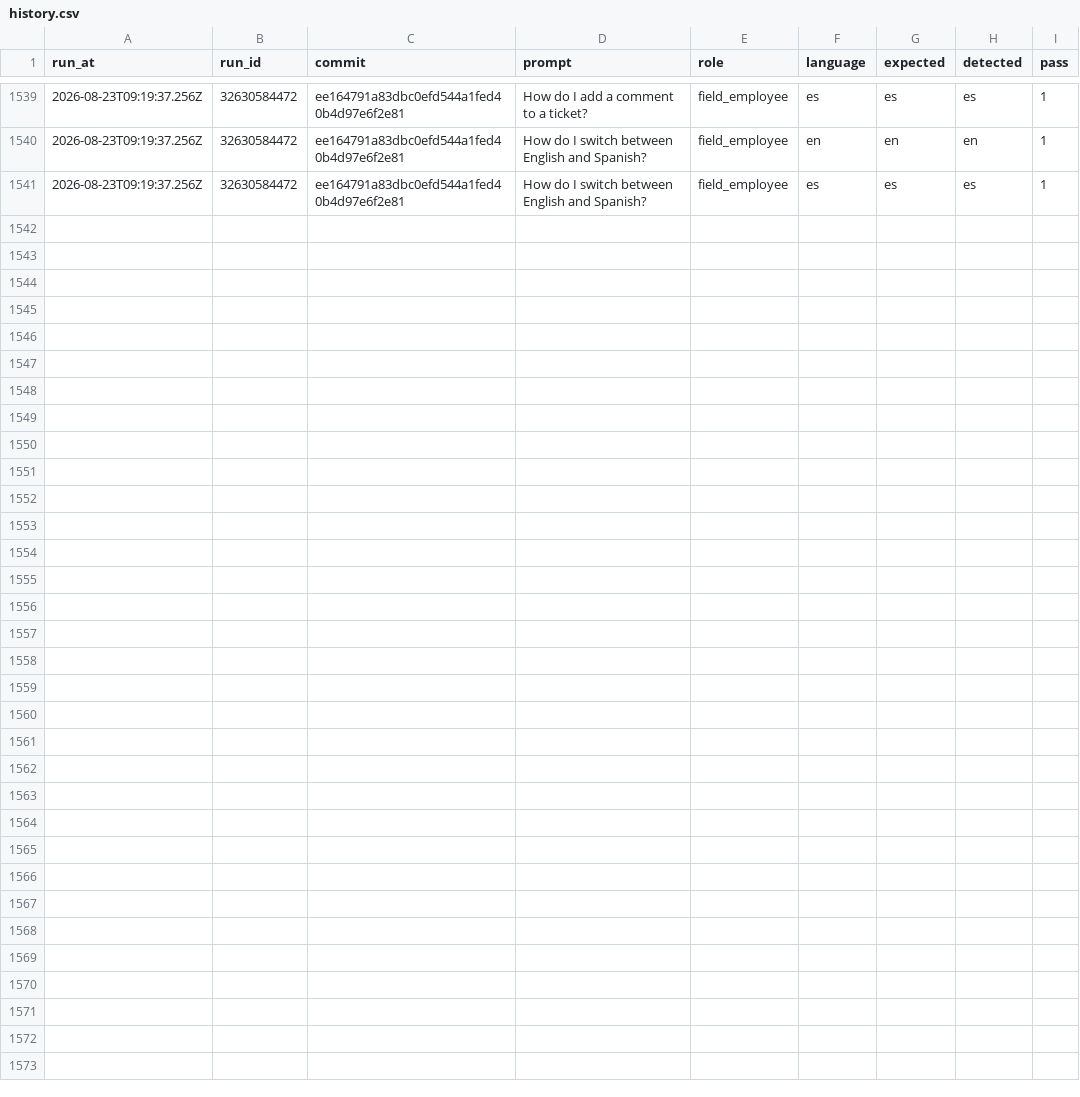
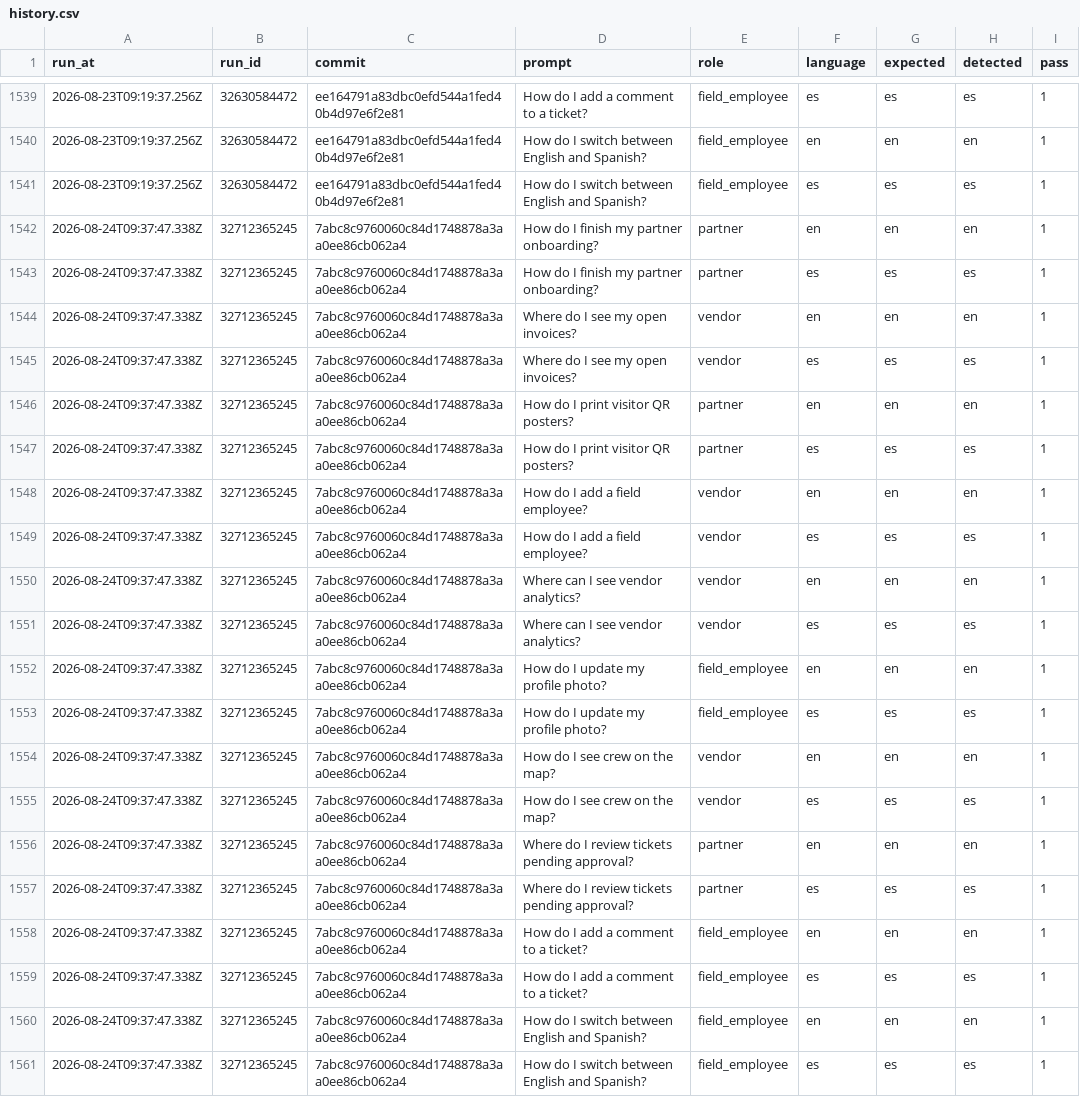
Before and after one commit to jelerick2/VNDRLY.ai, a CSV file: data/assistant-language-eval/history.csv, drawn as a sheet; only a part is shown, gaps mark what is left out.

```diff
--- a/data/assistant-language-eval/history.csv
+++ b/data/assistant-language-eval/history.csv
@@ -1541 +1541,21 @@ run_at,run_id,commit,prompt,role,language,expected,detected,pass
 2026-08-23T09:19:37.256Z,32630584472,ee164791a83dbc0efd544a1fed40b4d97e6f2e81,How do I switch between English and Spanish?,field_employee,es,es,es,1
+2026-08-24T09:37:47.338Z,32712365245,7abc8c9760060c84d1748878a3aa0ee86cb062a4,How do I finish my partner onboarding?,partner,en,en,en,1
+2026-08-24T09:37:47.338Z,32712365245,7abc8c9760060c84d1748878a3aa0ee86cb062a4,How do I finish my partner onboarding?,partner,es,es,es,1
+2026-08-24T09:37:47.338Z,32712365245,7abc8c9760060c84d1748878a3aa0ee86cb062a4,Where do I see my open invoices?,vendor,en,en,en,1
+2026-08-24T09:37:47.338Z,32712365245,7abc8c9760060c84d1748878a3aa0ee86cb062a4,Where do I see my open invoices?,vendor,es,es,es,1
+2026-08-24T09:37:47.338Z,32712365245,7abc8c9760060c84d1748878a3aa0ee86cb062a4,How do I print visitor QR posters?,partner,en,en,en,1
+2026-08-24T09:37:47.338Z,32712365245,7abc8c9760060c84d1748878a3aa0ee86cb062a4,How do I print visitor QR posters?,partner,es,es,es,1
+2026-08-24T09:37:47.338Z,32712365245,7abc8c9760060c84d1748878a3aa0ee86cb062a4,How do I add a field employee?,vendor,en,en,en,1
+2026-08-24T09:37:47.338Z,32712365245,7abc8c9760060c84d1748878a3aa0ee86cb062a4,How do I add a field employee?,vendor,es,es,es,1
+2026-08-24T09:37:47.338Z,32712365245,7abc8c9760060c84d1748878a3aa0ee86cb062a4,Where can I see vendor analytics?,vendor,en,en,en,1
+2026-08-24T09:37:47.338Z,32712365245,7abc8c9760060c84d1748878a3aa0ee86cb062a4,Where can I see vendor analytics?,vendor,es,es,es,1
+2026-08-24T09:37:47.338Z,32712365245,7abc8c9760060c84d1748878a3aa0ee86cb062a4,How do I update my profile photo?,field_employee,en,en,en,1
+2026-08-24T09:37:47.338Z,32712365245,7abc8c9760060c84d1748878a3aa0ee86cb062a4,How do I update my profile photo?,field_employee,es,es,es,1
+2026-08-24T09:37:47.338Z,32712365245,7abc8c9760060c84d1748878a3aa0ee86cb062a4,How do I see crew on the map?,vendor,en,en,en,1
+2026-08-24T09:37:47.338Z,32712365245,7abc8c9760060c84d1748878a3aa0ee86cb062a4,How do I see crew on the map?,vendor,es,es,es,1
+2026-08-24T09:37:47.338Z,32712365245,7abc8c9760060c84d1748878a3aa0ee86cb062a4,Where do I review tickets pending approval?,partner,en,en,en,1
+2026-08-24T09:37:47.338Z,32712365245,7abc8c9760060c84d1748878a3aa0ee86cb062a4,Where do I review tickets pending approval?,partner,es,es,es,1
+2026-08-24T09:37:47.338Z,32712365245,7abc8c9760060c84d1748878a3aa0ee86cb062a4,How do I add a comment to a ticket?,field_employee,en,en,en,1
+2026-08-24T09:37:47.338Z,32712365245,7abc8c9760060c84d1748878a3aa0ee86cb062a4,How do I add a comment to a ticket?,field_employee,es,es,es,1
+2026-08-24T09:37:47.338Z,32712365245,7abc8c9760060c84d1748878a3aa0ee86cb062a4,How do I switch between English and Spanish?,field_employee,en,en,en,1
+2026-08-24T09:37:47.338Z,32712365245,7abc8c9760060c84d1748878a3aa0ee86cb062a4,How do I switch between English and Spanish?,field_employee,es,es,es,1
```
Also changed, not shown: 1 other file.
